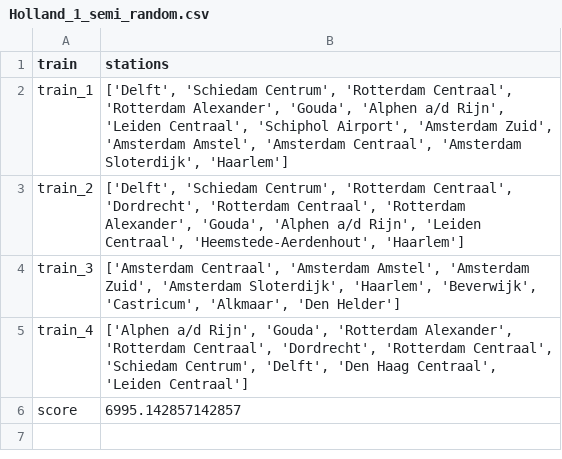
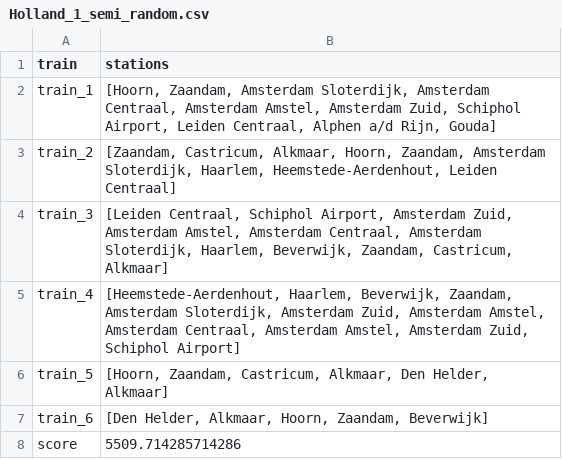
Before and after one commit to aranoniem/Dapper, a CSV file: csv_files/Holland_1_semi_random.csv, drawn as a sheet.

```diff
--- a/csv_files/Holland_1_semi_random.csv
+++ b/csv_files/Holland_1_semi_random.csv
@@ -1,6 +1,8 @@
 train,stations
-train_1,"['Delft', 'Schiedam Centrum', 'Rotterdam Centraal', 'Rotterdam Alexander', 'Gouda', 'Alphen a/d Rijn', 'Leiden Centraal', 'Schiphol Airport', 'Amsterdam Zuid', 'Amsterdam Amstel', 'Amsterdam Centraal', 'Amsterdam Sloterdijk', 'Haarlem']"
-train_2,"['Delft', 'Schiedam Centrum', 'Rotterdam Centraal', 'Dordrecht', 'Rotterdam Centraal', 'Rotterdam Alexander', 'Gouda', 'Alphen a/d Rijn', 'Leiden Centraal', 'Heemstede-Aerdenhout', 'Haarlem']"
-train_3,"['Amsterdam Centraal', 'Amsterdam Amstel', 'Amsterdam Zuid', 'Amsterdam Sloterdijk', 'Haarlem', 'Beverwijk', 'Castricum', 'Alkmaar', 'Den Helder']"
-train_4,"['Alphen a/d Rijn', 'Gouda', 'Rotterdam Alexander', 'Rotterdam Centraal', 'Dordrecht', 'Rotterdam Centraal', 'Schiedam Centrum', 'Delft', 'Den Haag Centraal', 'Leiden Centraal']"
-score,6995.142857142857
+train_1,"[Hoorn, Zaandam, Amsterdam Sloterdijk, Amsterdam Centraal, Amsterdam Amstel, Amsterdam Zuid, Schiphol Airport, Leiden Centraal, Alphen a/d Rijn, Gouda]"
+train_2,"[Zaandam, Castricum, Alkmaar, Hoorn, Zaandam, Amsterdam Sloterdijk, Haarlem, Heemstede-Aerdenhout, Leiden Centraal]"
+train_3,"[Leiden Centraal, Schiphol Airport, Amsterdam Zuid, Amsterdam Amstel, Amsterdam Centraal, Amsterdam Sloterdijk, Haarlem, Beverwijk, Zaandam, Castricum, Alkmaar]"
+train_4,"[Heemstede-Aerdenhout, Haarlem, Beverwijk, Zaandam, Amsterdam Sloterdijk, Amsterdam Zuid, Amsterdam Amstel, Amsterdam Centraal, Amsterdam Amstel, Amsterdam Zuid, Schiphol Airport]"
+train_5,"[Hoorn, Zaandam, Castricum, Alkmaar, Den Helder, Alkmaar]"
+train_6,"[Den Helder, Alkmaar, Hoorn, Zaandam, Beverwijk]"
+score,5509.714285714286
```
Also changed, not shown: 12 other files.
